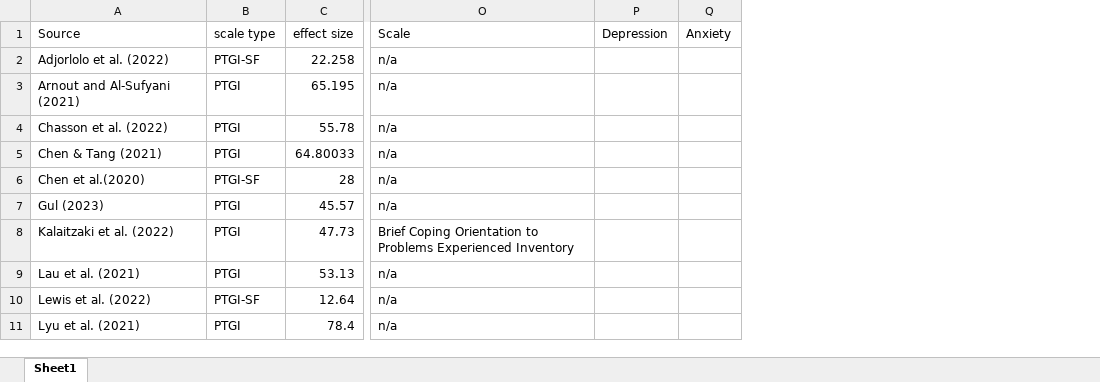
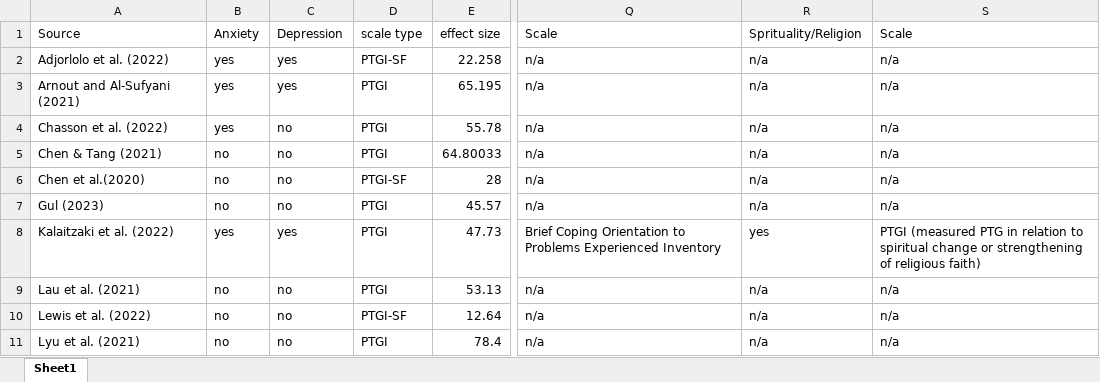
Before and after one commit to qizhouduan-nd/ptg-covid, an Excel workbook: ptg_shortlist.xlsx, sheet Sheet1, drawn as a sheet; only a part is shown, gaps mark what is left out; values as stored, in another font and other column widths than the file's, no borders; removed rows and columns are numbered as before the commit, all else as after; the diff covers the shown part only; the diff names each change by its address in the sheet, - before the commit and + after, or states it on an @@ line.

```diff
--- a/ptg_shortlist.xlsx (sheet Sheet1)
+++ b/ptg_shortlist.xlsx (sheet Sheet1)
+column B (Anxiety), rows 2-11: yes | yes | yes | no | no | no | yes | no | no | no
+column C (Depression), rows 2-11: yes | yes | no | no | no | no | yes | no | no | no
-column P (Depression), empty
-column Q (Anxiety), empty
+column R (Sprituality/Religion), rows 2-11: n/a | n/a | n/a | n/a | n/a | n/a | yes | n/a | n/a | n/a
+column S (Scale), rows 2-11: n/a | n/a | n/a | n/a | n/a | n/a | PTGI (measured PTG in relation to spiritual change or strengthening of religious faith) | n/a | n/a | n/a
```
Also changed, not shown: 4 edited cells and cell formats elsewhere in this sheet, 13 other files.
